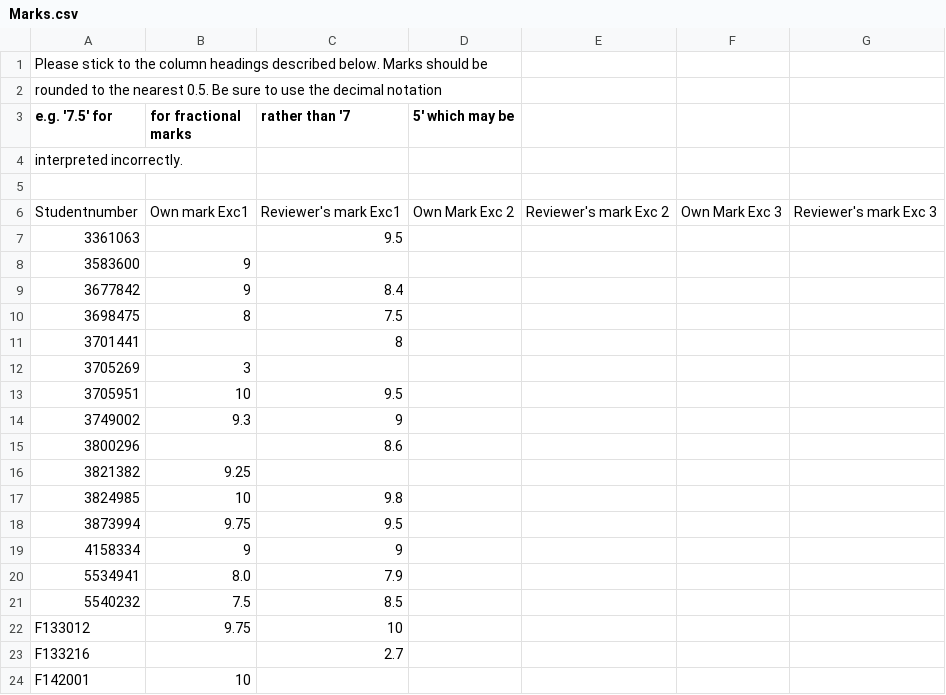
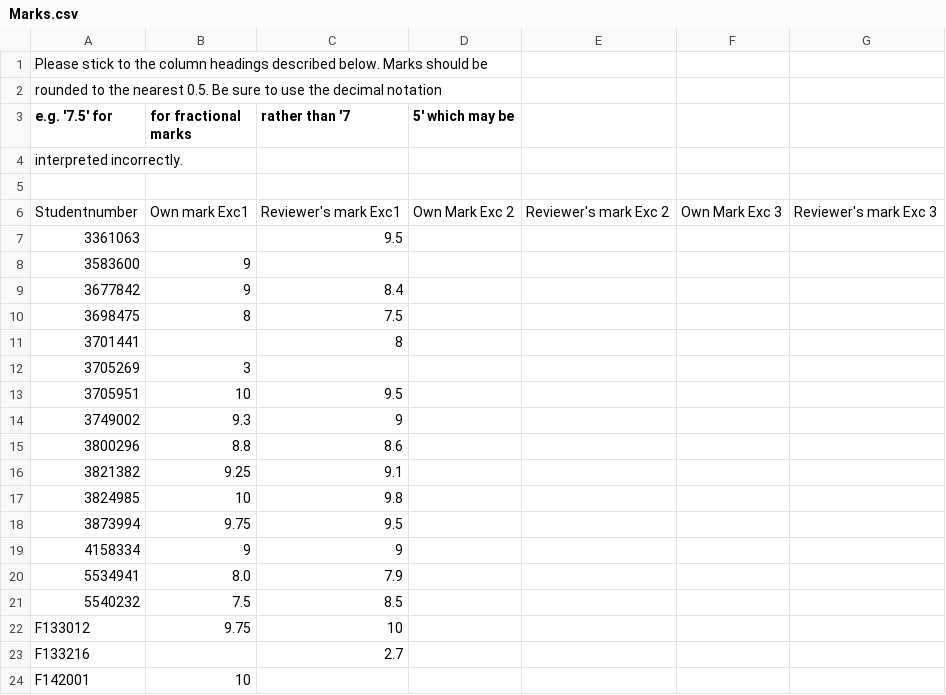
Before and after one commit to phile314/TPT-2014, a CSV file: Marks.csv, drawn as a sheet.

```diff
--- a/Marks.csv
+++ b/Marks.csv
@@ -14,4 +14,4 @@ Studentnumber, Own mark Exc1, Reviewer's mark Exc1, Own Mark Exc 2, Reviewer's m
 3749002, 9.3, 9
-3800296, , 8.6
-3821382, 9.25
+3800296, 8.8, 8.6
+3821382, 9.25, 9.1
 3824985, 10, 9.8
```
Also changed, not shown: 2 other files.
